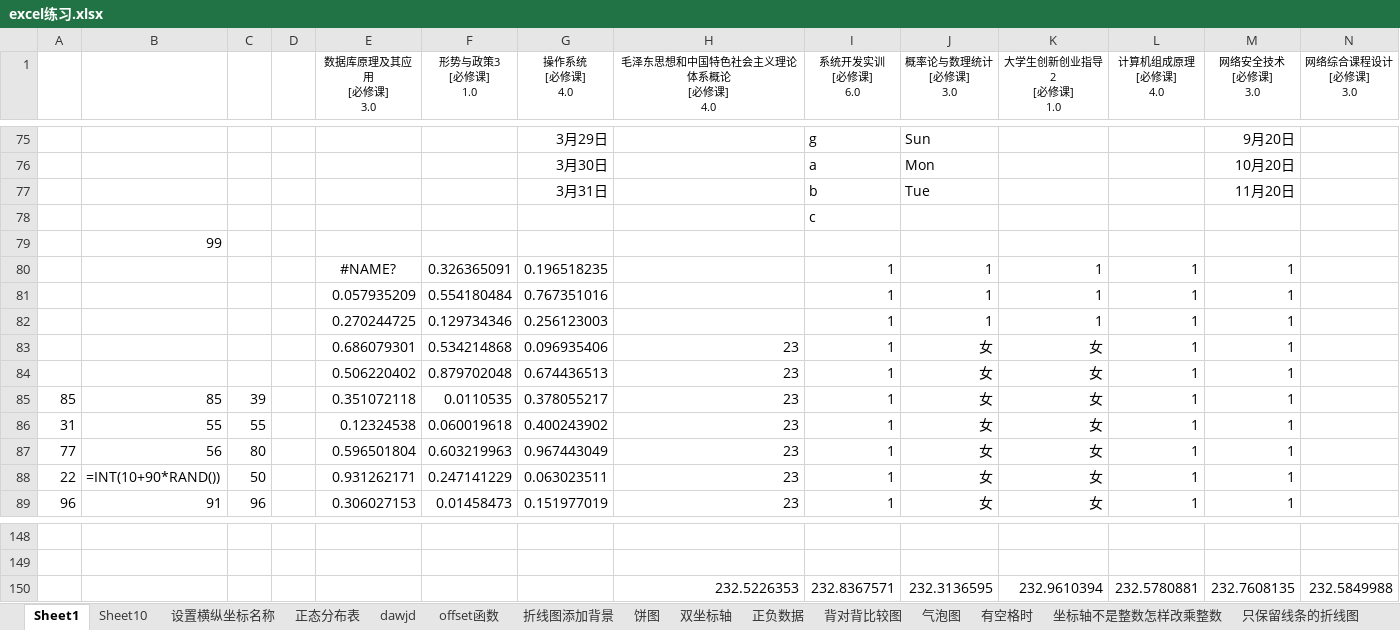
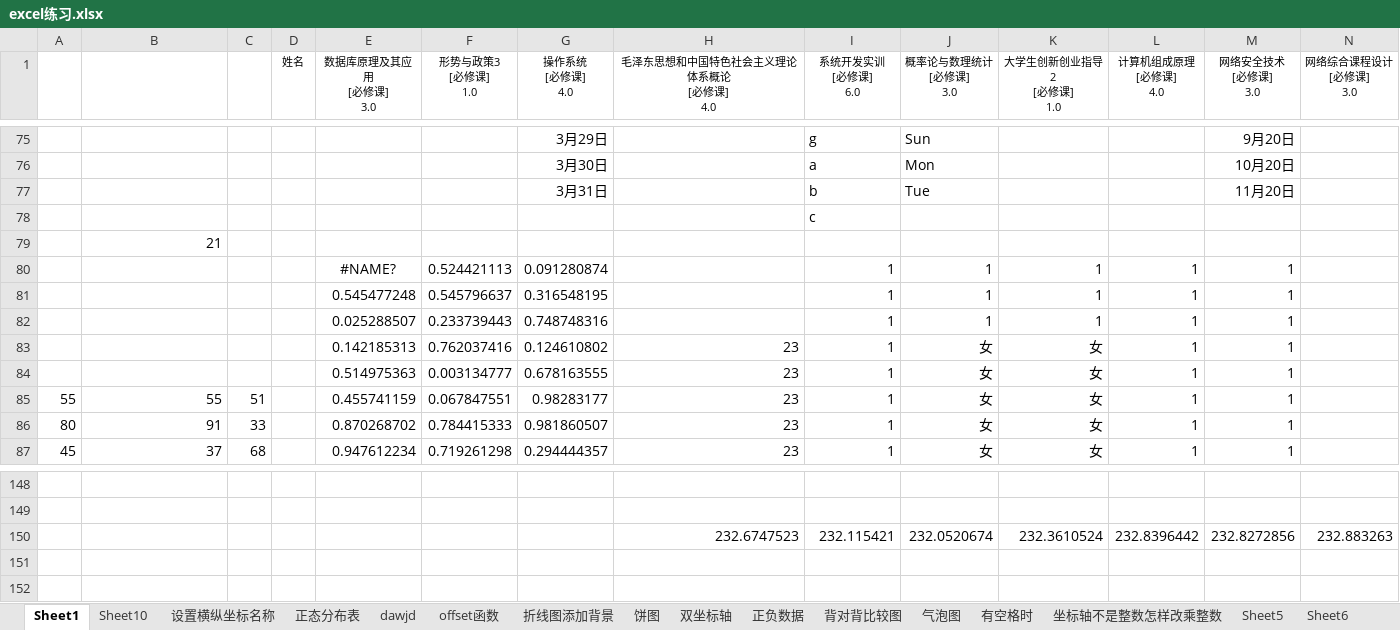
Before and after one commit to JeasonP/Rmath, an Excel workbook: excel练习.xlsx, sheet Sheet1, drawn as a sheet; only a part is shown, gaps mark what is left out; values as stored, in another font and other column widths than the file's, no borders; charts and pictures not drawn; removed rows and columns are numbered as before the commit, all else as after; rows hold the shown columns only; the diff covers the shown part only; the diff names each change by its address in the sheet, - before the commit and + after, or states it on an @@ line.

```diff
--- a/excel练习.xlsx (sheet Sheet1)
+++ b/excel练习.xlsx (sheet Sheet1)
+sheet tab: Sheet5
+sheet tab: Sheet6
-D1: (empty)
+D1: 姓名
-B79: 99
+B79: 21
-F80 (形势与政策3 [必修课] 1.0): 0.326365091
+F80 (形势与政策3 [必修课] 1.0): 0.524421113
-G80 (操作系统 [必修课] 4.0): 0.196518235
+G80 (操作系统 [必修课] 4.0): 0.091280874
-E81 (数据库原理及其应用 [必修课] 3.0): 0.057935209
+E81 (数据库原理及其应用 [必修课] 3.0): 0.545477248
-F81 (形势与政策3 [必修课] 1.0): 0.554180484
+F81 (形势与政策3 [必修课] 1.0): 0.545796637
-G81 (操作系统 [必修课] 4.0): 0.767351016
+G81 (操作系统 [必修课] 4.0): 0.316548195
-E82 (数据库原理及其应用 [必修课] 3.0): 0.270244725
+E82 (数据库原理及其应用 [必修课] 3.0): 0.025288507
-F82 (形势与政策3 [必修课] 1.0): 0.129734346
+F82 (形势与政策3 [必修课] 1.0): 0.233739443
-G82 (操作系统 [必修课] 4.0): 0.256123003
+G82 (操作系统 [必修课] 4.0): 0.748748316
-E83 (数据库原理及其应用 [必修课] 3.0): 0.686079301
+E83 (数据库原理及其应用 [必修课] 3.0): 0.142185313
-F83 (形势与政策3 [必修课] 1.0): 0.534214868
+F83 (形势与政策3 [必修课] 1.0): 0.762037416
-G83 (操作系统 [必修课] 4.0): 0.096935406
+G83 (操作系统 [必修课] 4.0): 0.124610802
-E84 (数据库原理及其应用 [必修课] 3.0): 0.506220402
+E84 (数据库原理及其应用 [必修课] 3.0): 0.514975363
-F84 (形势与政策3 [必修课] 1.0): 0.879702048
+F84 (形势与政策3 [必修课] 1.0): 0.003134777
-G84 (操作系统 [必修课] 4.0): 0.674436513
+G84 (操作系统 [必修课] 4.0): 0.678163555
-row 85: 85 | 85 | 39 |  | 0.351072118 | 0.0110535 | 0.378055217 | 23 | 1 | 女 | 女 | 1 | 1
-A85: 31
+A85: 55
-C85: 55
+C85: 51
-E85 (数据库原理及其应用 [必修课] 3.0): 0.12324538
+E85 (数据库原理及其应用 [必修课] 3.0): 0.455741159
-F85 (形势与政策3 [必修课] 1.0): 0.060019618
+F85 (形势与政策3 [必修课] 1.0): 0.067847551
-G85 (操作系统 [必修课] 4.0): 0.400243902
+G85 (操作系统 [必修课] 4.0): 0.98283177
-row 87: 77 | 56 | 80 |  | 0.596501804 | 0.603219963 | 0.967443049 | 23 | 1 | 女 | 女 | 1 | 1
-row 88: 22 | =INT(10+90*RAND()) | 50 |  | 0.931262171 | 0.247141229 | 0.063023511 | 23 | 1 | 女 | 女 | 1 | 1
-A86: 96
+A86: 80
-C86: 96
+C86: 33
-E86 (数据库原理及其应用 [必修课] 3.0): 0.306027153
+E86 (数据库原理及其应用 [必修课] 3.0): 0.870268702
-F86 (形势与政策3 [必修课] 1.0): 0.01458473
+F86 (形势与政策3 [必修课] 1.0): 0.784415333
-G86 (操作系统 [必修课] 4.0): 0.151977019
+G86 (操作系统 [必修课] 4.0): 0.981860507
+row 87: 45 | 37 | 68 |  | 0.947612234 | 0.719261298 | 0.294444357 | 23 | 1 | 女 | 女 | 1 | 1
-row 150:  |  |  |  |  |  |  | 232.5226353 | 232.8367571 | 232.3136595 | 232.9610394 | 232.5780881 | 232.7608135 | 232.5849988
+row 150:  |  |  |  |  |  |  | 232.6747523 | 232.115421 | 232.0520674 | 232.3610524 | 232.8396442 | 232.8272856 | 232.883263
```
Also changed, not shown: 21 added rows, 19 removed rows and 33 edited cells elsewhere in this sheet, sheet dawjd, sheet offset函数, other sheet tabs, charts or pictures, 9 other files.
